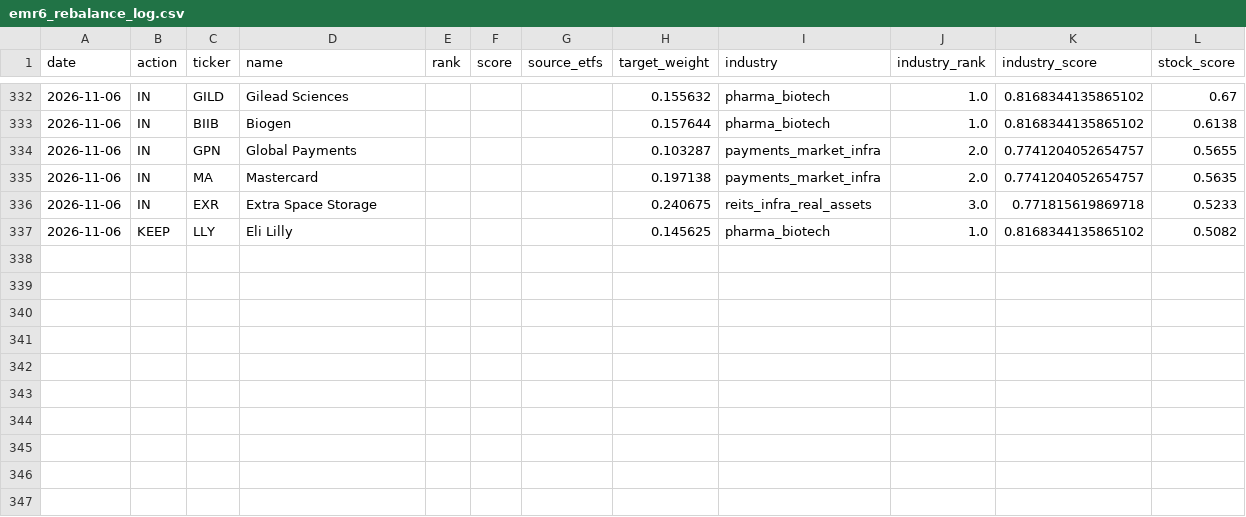
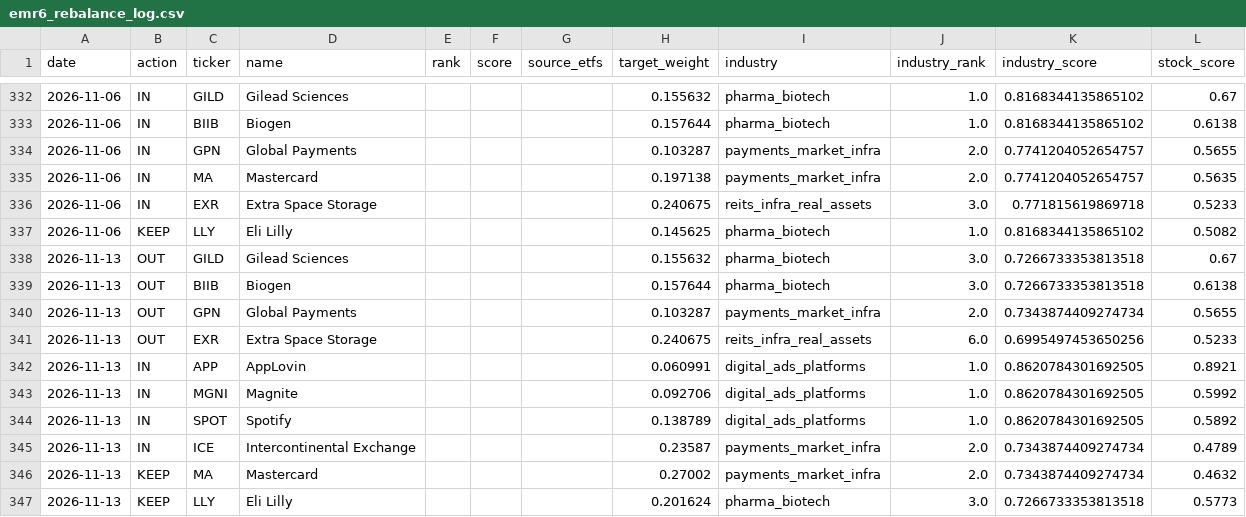
Before and after one commit to ienglishkorea-beep/weekly-rebalance, a CSV file: data/emr6_rebalance_log.csv, drawn as a sheet; only a part is shown, gaps mark what is left out.

```diff
--- a/data/emr6_rebalance_log.csv
+++ b/data/emr6_rebalance_log.csv
@@ -337 +337,11 @@
 2026-11-06,KEEP,LLY,Eli Lilly,,,,0.145625,pharma_biotech,1.0,0.8168344135865102,0.5082
+2026-11-13,OUT,GILD,Gilead Sciences,,,,0.155632,pharma_biotech,3.0,0.7266733353813518,0.67
+2026-11-13,OUT,BIIB,Biogen,,,,0.157644,pharma_biotech,3.0,0.7266733353813518,0.6138
+2026-11-13,OUT,GPN,Global Payments,,,,0.103287,payments_market_infra,2.0,0.7343874409274734,0.5655
+2026-11-13,OUT,EXR,Extra Space Storage,,,,0.240675,reits_infra_real_assets,6.0,0.6995497453650256,0.5233
+2026-11-13,IN,APP,AppLovin,,,,0.060991,digital_ads_platforms,1.0,0.8620784301692505,0.8921
+2026-11-13,IN,MGNI,Magnite,,,,0.092706,digital_ads_platforms,1.0,0.8620784301692505,0.5992
+2026-11-13,IN,SPOT,Spotify,,,,0.138789,digital_ads_platforms,1.0,0.8620784301692505,0.5892
+2026-11-13,IN,ICE,Intercontinental Exchange,,,,0.23587,payments_market_infra,2.0,0.7343874409274734,0.4789
+2026-11-13,KEEP,MA,Mastercard,,,,0.27002,payments_market_infra,2.0,0.7343874409274734,0.4632
+2026-11-13,KEEP,LLY,Eli Lilly,,,,0.201624,pharma_biotech,3.0,0.7266733353813518,0.5773
```
Also changed, not shown: 2 other files.
